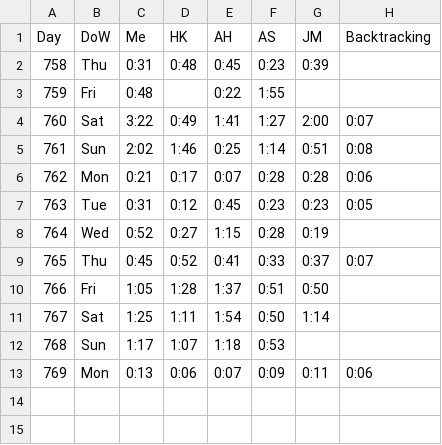
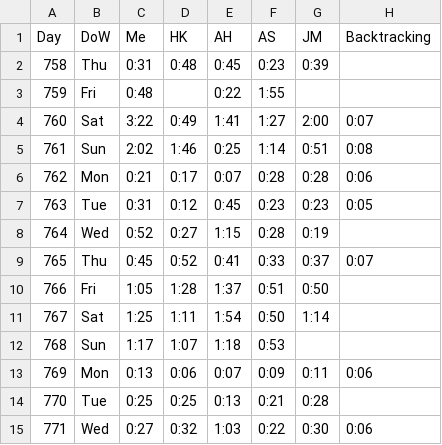
Before and after one commit to AadamHaq/LinkedIn-Queens-Solver, a CSV file: Queens/scores.csv, drawn as a sheet.

Commit message:
Add wait to sending score for day

```diff
--- a/Queens/scores.csv
+++ b/Queens/scores.csv
@@ -13 +13,3 @@ Day,DoW,Me,HK,AH,AS,JM,Backtracking
 769,Mon,0:13,0:06,0:07,0:09,0:11,0:06
+770,Tue,0:25,0:25,0:13,0:21,0:28,
+771,Wed,0:27,0:32,1:03,0:22,0:30,0:06
```
Also changed, not shown: 3 other files.
